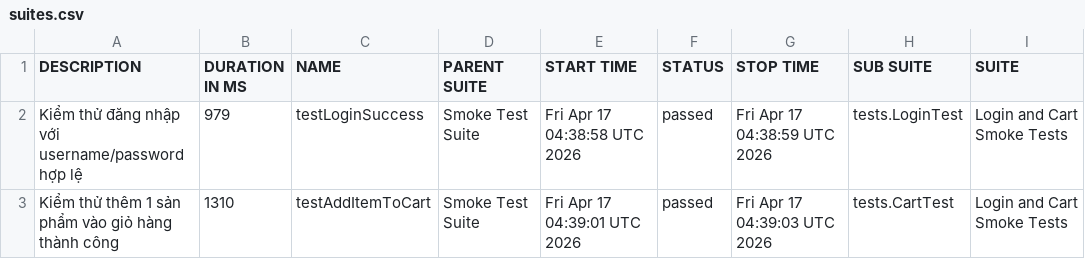
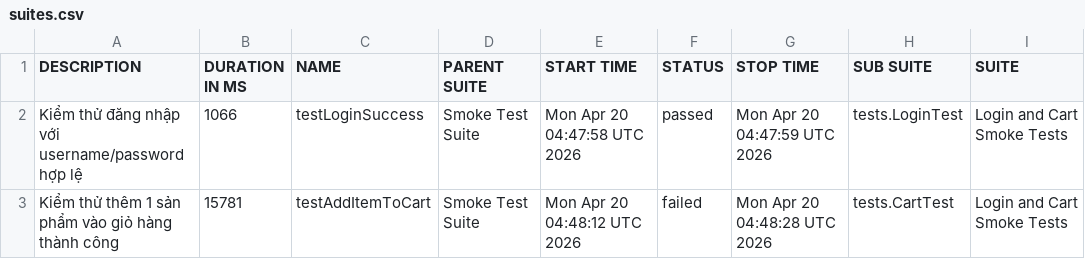
Before and after one commit to binhnguyen1406/buoi11, a CSV file: data/suites.csv, drawn as a sheet; only a part is shown; the diff names each change by its address in the sheet, - before the commit and + after, or states it on an @@ line.

```diff
--- a/data/suites.csv
+++ b/data/suites.csv
-B2 (DURATION IN MS): 979
+B2 (DURATION IN MS): 1066
-E2 (START TIME): Fri Apr 17 04:38:58 UTC 2026
+E2 (START TIME): Mon Apr 20 04:47:58 UTC 2026
-G2 (STOP TIME): Fri Apr 17 04:38:59 UTC 2026
+G2 (STOP TIME): Mon Apr 20 04:47:59 UTC 2026
-B3 (DURATION IN MS): 1310
+B3 (DURATION IN MS): 15781
-E3 (START TIME): Fri Apr 17 04:39:01 UTC 2026
+E3 (START TIME): Mon Apr 20 04:48:12 UTC 2026
-F3 (STATUS): passed
+F3 (STATUS): failed
-G3 (STOP TIME): Fri Apr 17 04:39:03 UTC 2026
+G3 (STOP TIME): Mon Apr 20 04:48:28 UTC 2026
```
Also changed, not shown: 37 other files.
